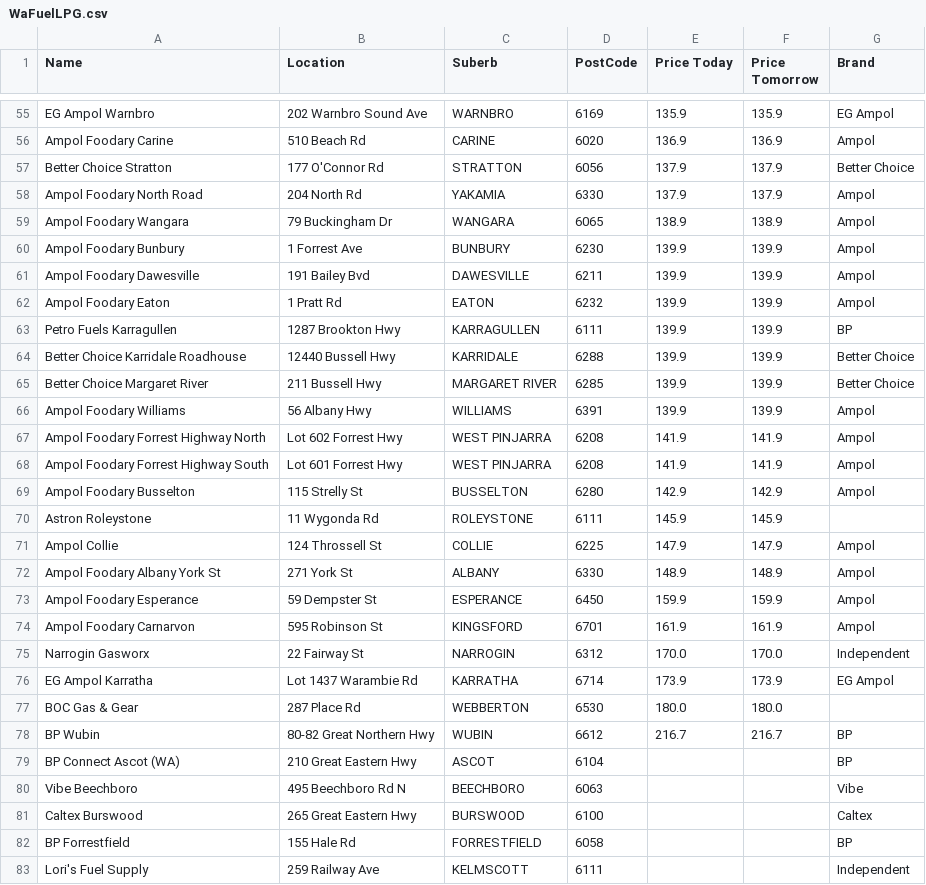
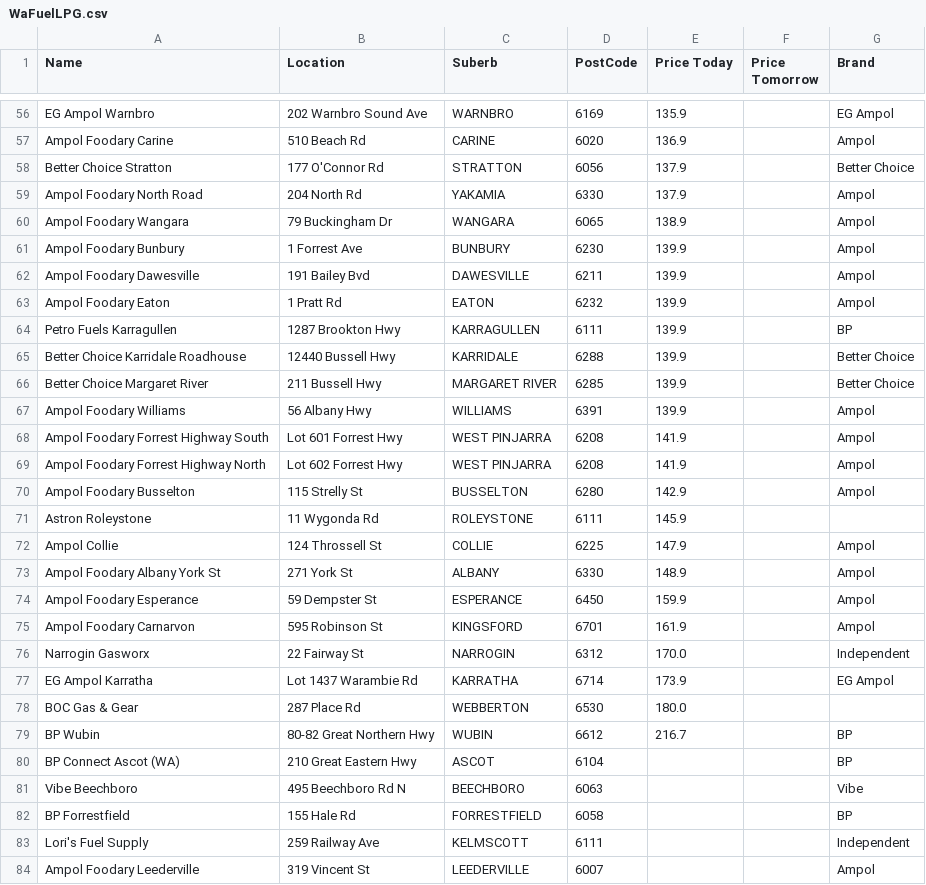
Before and after one commit to Luke3573/WaFuel, a CSV file: WaFuelLPG.csv, drawn as a sheet; only a part is shown, gaps mark what is left out; the shorter side is filled out with more unchanged rows; removed rows and columns are numbered as before the commit, all else as after; the diff covers the shown part only; the diff names each change by its address in the sheet, - before the commit and + after, or states it on an @@ line.

```diff
--- a/WaFuelLPG.csv
+++ b/WaFuelLPG.csv
-F56 (Price Tomorrow): 135.9
+F56 (Price Tomorrow): (empty)
-F57 (Price Tomorrow): 136.9
+F57 (Price Tomorrow): (empty)
-F58:F59 (Price Tomorrow): 137.9
+F58:F59 (Price Tomorrow): (empty)
-F60 (Price Tomorrow): 138.9
+F60 (Price Tomorrow): (empty)
-F61:F67 (Price Tomorrow): 139.9
+F61:F67 (Price Tomorrow): (empty)
-row 67: Ampol Foodary Forrest Highway North | Lot 602 Forrest Hwy | WEST PINJARRA | 6208 | 141.9 | 141.9 | Ampol
-F68 (Price Tomorrow): 141.9
+F68 (Price Tomorrow): (empty)
+row 69: Ampol Foodary Forrest Highway North | Lot 602 Forrest Hwy | WEST PINJARRA | 6208 | 141.9 |  | Ampol
-F70 (Price Tomorrow): 142.9
+F70 (Price Tomorrow): (empty)
-F71 (Price Tomorrow): 145.9
+F71 (Price Tomorrow): (empty)
-F72 (Price Tomorrow): 147.9
+F72 (Price Tomorrow): (empty)
-F73 (Price Tomorrow): 148.9
+F73 (Price Tomorrow): (empty)
-F74 (Price Tomorrow): 159.9
+F74 (Price Tomorrow): (empty)
-F75 (Price Tomorrow): 161.9
+F75 (Price Tomorrow): (empty)
-F76 (Price Tomorrow): 170.0
+F76 (Price Tomorrow): (empty)
-F77 (Price Tomorrow): 173.9
+F77 (Price Tomorrow): (empty)
-F78 (Price Tomorrow): 180.0
+F78 (Price Tomorrow): (empty)
-F79 (Price Tomorrow): 216.7
+F79 (Price Tomorrow): (empty)
-row 81: Caltex Burswood | 265 Great Eastern Hwy | BURSWOOD | 6100 |  |  | Caltex
```
Also changed, not shown: 3 added rows, 2 removed rows and 51 edited cells elsewhere in this file, WaFuel95.csv, WaFuel98.csv, 2 other files.
